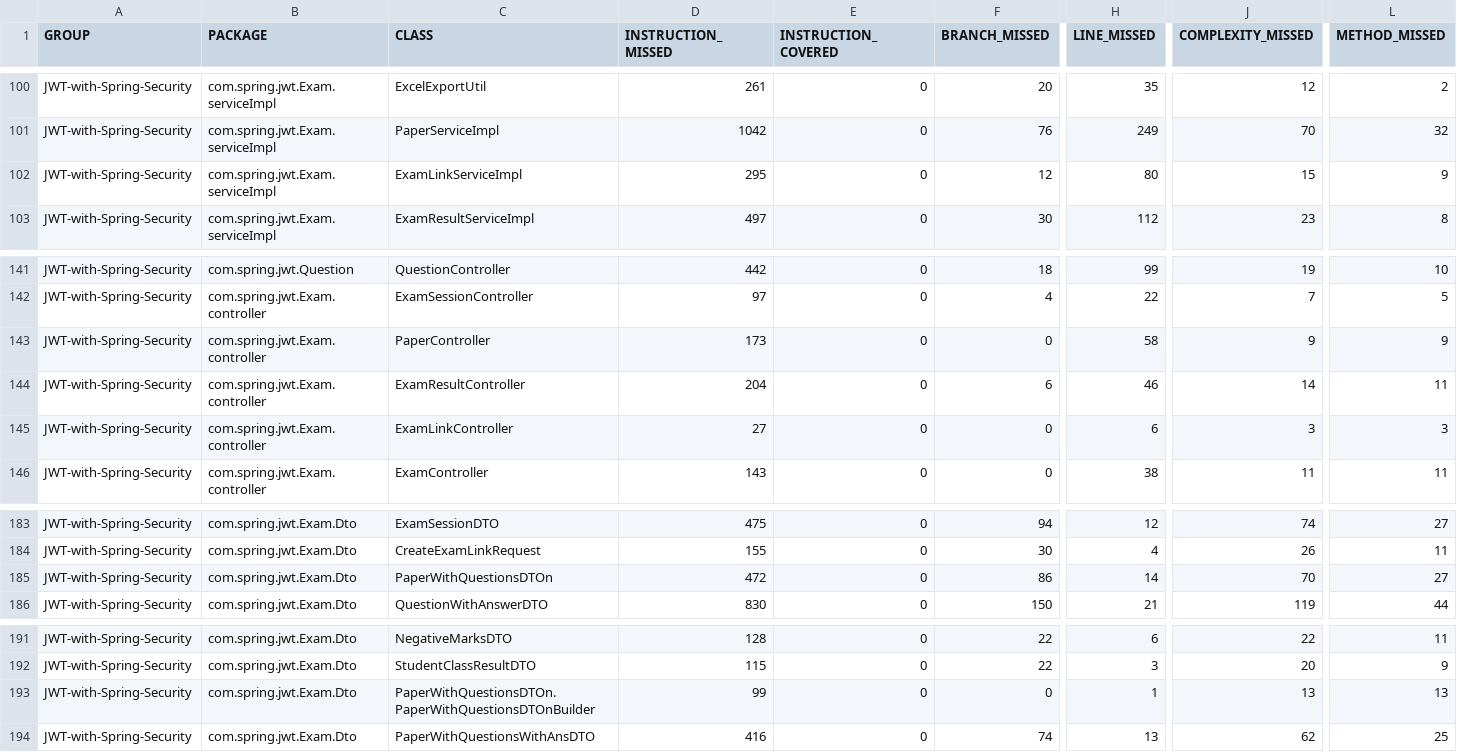
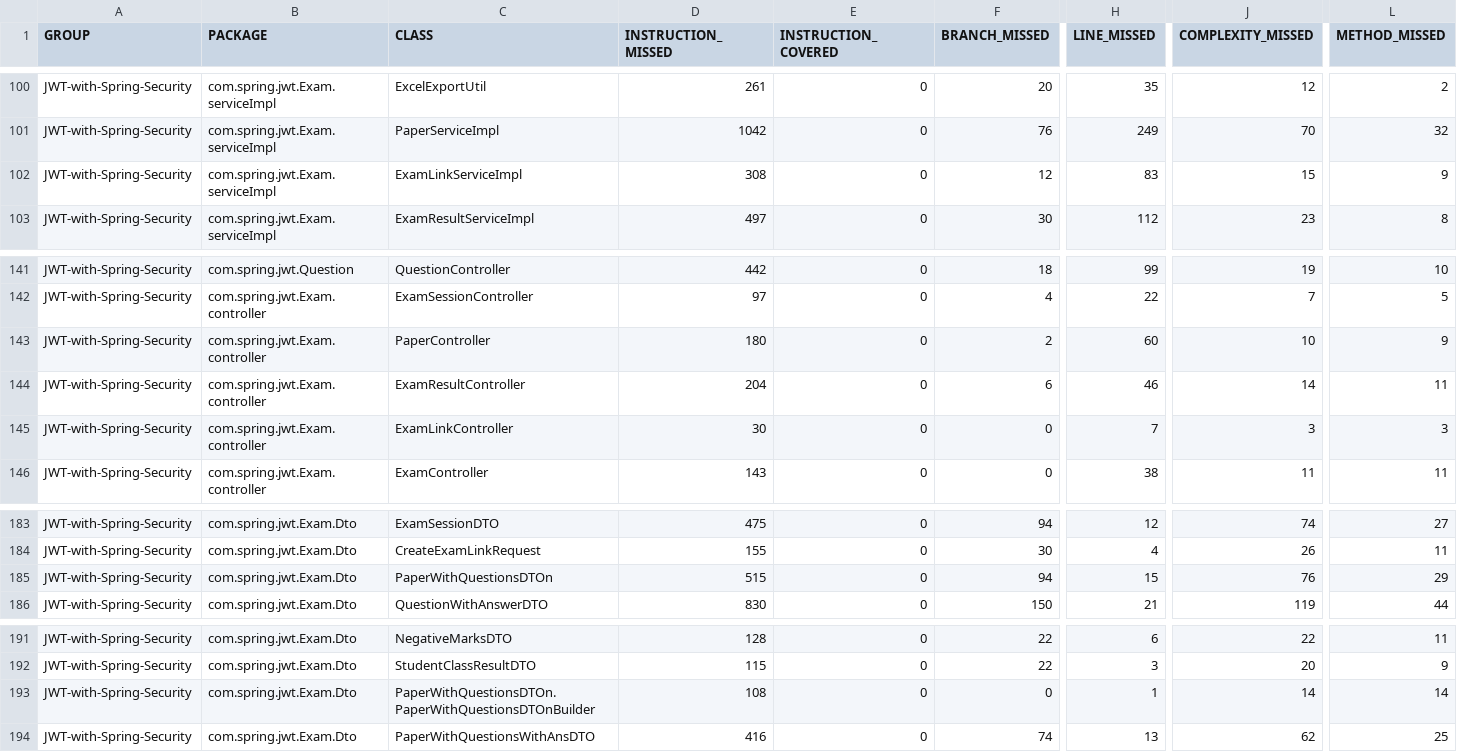
Before and after one commit to tkraj888/test, a CSV file: target/site/jacoco/jacoco.csv, drawn as a sheet; only a part is shown, gaps mark what is left out; the diff names each change by its address in the sheet, - before the commit and + after, or states it on an @@ line.

```diff
--- a/target/site/jacoco/jacoco.csv
+++ b/target/site/jacoco/jacoco.csv
-D102 (INSTRUCTION_MISSED): 295
+D102 (INSTRUCTION_MISSED): 308
-H102 (LINE_MISSED): 80
+H102 (LINE_MISSED): 83
-D143 (INSTRUCTION_MISSED): 173
+D143 (INSTRUCTION_MISSED): 180
-F143 (BRANCH_MISSED): 0
+F143 (BRANCH_MISSED): 2
-H143 (LINE_MISSED): 58
+H143 (LINE_MISSED): 60
-J143 (COMPLEXITY_MISSED): 9
+J143 (COMPLEXITY_MISSED): 10
-D145 (INSTRUCTION_MISSED): 27
+D145 (INSTRUCTION_MISSED): 30
-H145 (LINE_MISSED): 6
+H145 (LINE_MISSED): 7
-D185 (INSTRUCTION_MISSED): 472
+D185 (INSTRUCTION_MISSED): 515
-F185 (BRANCH_MISSED): 86
+F185 (BRANCH_MISSED): 94
-H185 (LINE_MISSED): 14
+H185 (LINE_MISSED): 15
-J185 (COMPLEXITY_MISSED): 70
+J185 (COMPLEXITY_MISSED): 76
-L185 (METHOD_MISSED): 27
+L185 (METHOD_MISSED): 29
-D193 (INSTRUCTION_MISSED): 99
+D193 (INSTRUCTION_MISSED): 108
-J193 (COMPLEXITY_MISSED): 13
+J193 (COMPLEXITY_MISSED): 14
-L193 (METHOD_MISSED): 13
+L193 (METHOD_MISSED): 14
```
Also changed, not shown: 30 other files.
